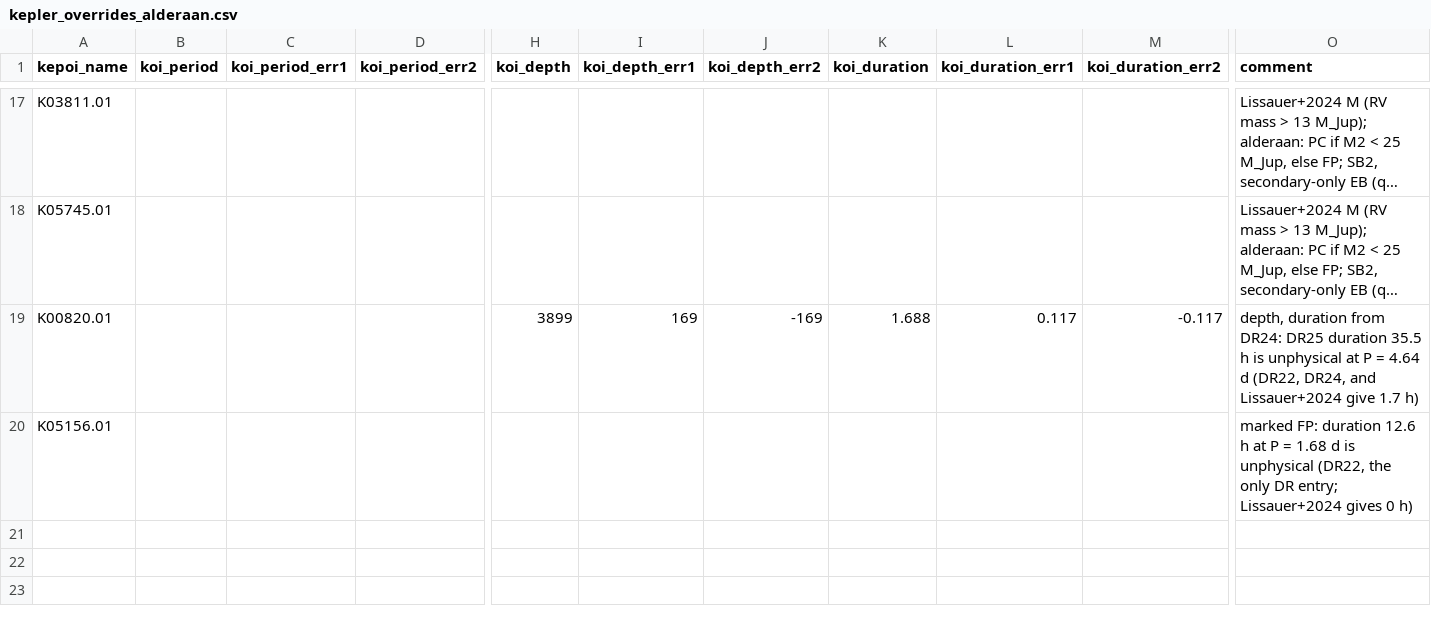
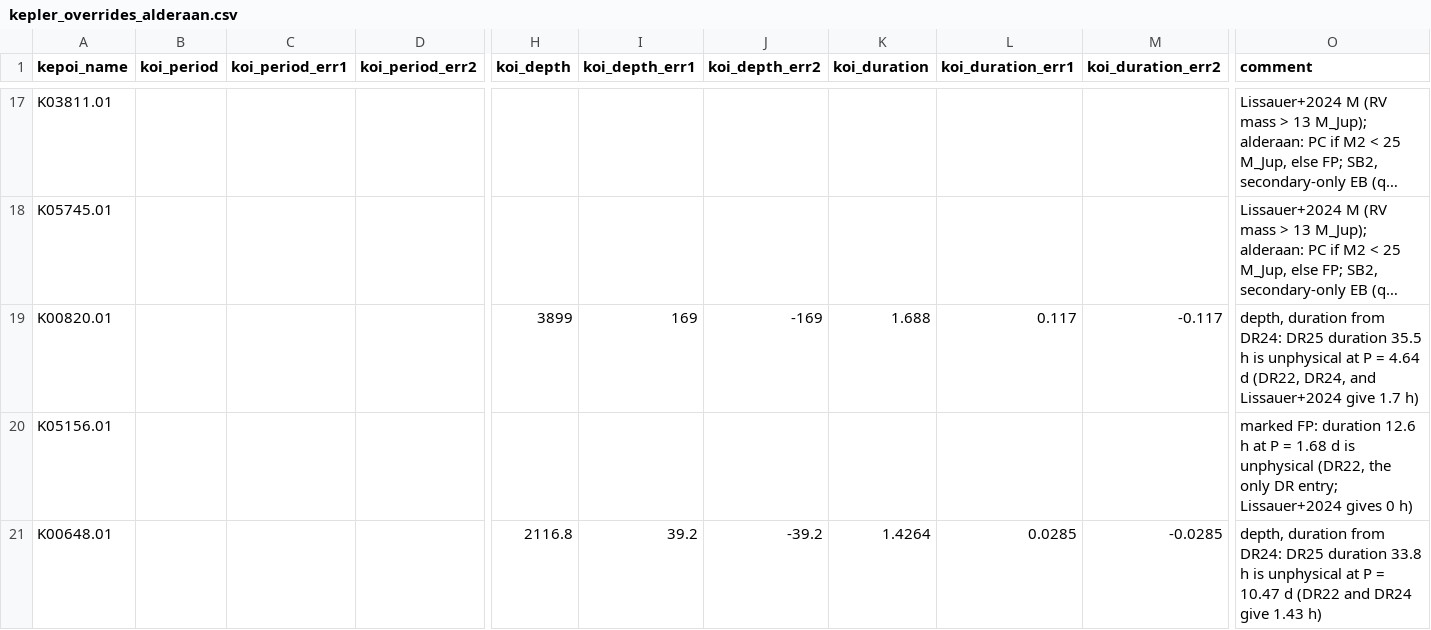
Before and after one commit to gjgilbert/alderaan, a CSV file: reference/alderaan/kepler_overrides_alderaan.csv, drawn as a sheet; only a part is shown, gaps mark what is left out; long unchanged cells end in …; rows hold the shown columns only; the diff names each change by its address in the sheet, - before the commit and + after, or states it on an @@ line.

```diff
--- a/reference/alderaan/kepler_overrides_alderaan.csv
+++ b/reference/alderaan/kepler_overrides_alderaan.csv
+row 21: K00648.01 |  |  |  | 2116.8 | 39.2 | -39.2 | 1.4264 | 0.0285 | -0.0285 | depth, duration from DR24: DR25 duration 33.8 h is unphysical at P = 10.47 d (DR22 and DR24 give 1.43 h)
```
Also changed, not shown: 1 other file.
